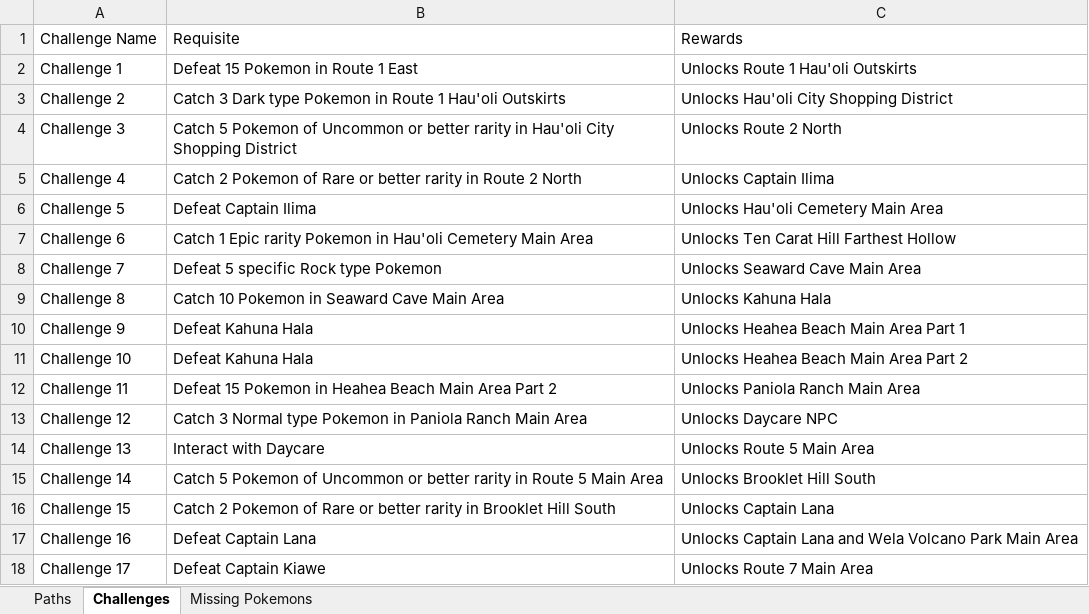
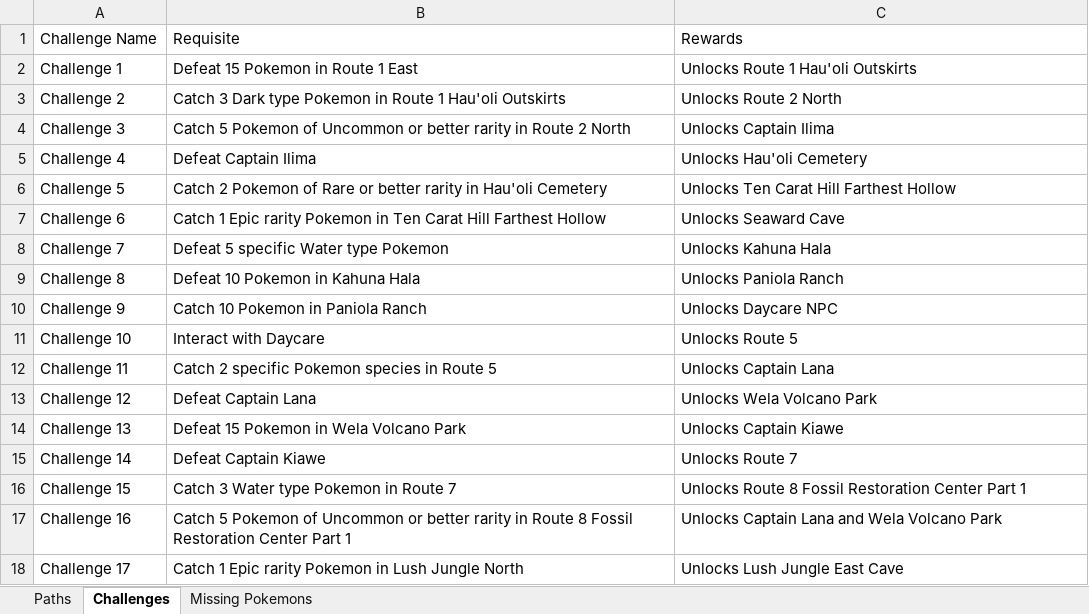
Before and after one commit to lsampaio1337-beep/PiW, an Excel workbook: Alola_Paths_and_Challenges.xlsx, sheet Challenges, drawn as a sheet; only a part is shown; values as stored, in another font and other column widths than the file's, no borders; the diff covers the shown part only; the diff names each change by its address in the sheet, - before the commit and + after, or states it on an @@ line.

```diff
--- a/Alola_Paths_and_Challenges.xlsx (sheet Challenges)
+++ b/Alola_Paths_and_Challenges.xlsx (sheet Challenges)
-C3: Unlocks Hau'oli City Shopping District
+C3: Unlocks Route 2 North
-B4: …rarity in Hau'oli City Shopping District
+B4: …rarity in Route 2 North
-C4: Unlocks Route 2 North
+C4: Unlocks Captain Ilima
-B5: Catch 2 Pokemon of Rare or better rarity in Route 2 North
+B5: Defeat Captain Ilima
-C5: Unlocks Captain Ilima
+C5: Unlocks Hau'oli Cemetery
-B6: Defeat Captain Ilima
+B6: Catch 2 Pokemon of Rare or better rarity in Hau'oli Cemetery
-C6: Unlocks Hau'oli Cemetery Main Area
+C6: Unlocks Ten Carat Hill Farthest Hollow
-B7: …Pokemon in Hau'oli Cemetery Main Area
+B7: …Pokemon in Ten Carat Hill Farthest Hollow
-C7: Unlocks Ten Carat Hill Farthest Hollow
+C7: Unlocks Seaward Cave
-B8: Defeat 5 specific Rock type Pokemon
+B8: Defeat 5 specific Water type Pokemon
-C8: Unlocks Seaward Cave Main Area
+C8: Unlocks Kahuna Hala
-B9: Catch 10 Pokemon in Seaward Cave Main Area
+B9: Defeat 10 Pokemon in Kahuna Hala
-C9: Unlocks Kahuna Hala
+C9: Unlocks Paniola Ranch
-B10: Defeat Kahuna Hala
+B10: Catch 10 Pokemon in Paniola Ranch
-C10: Unlocks Heahea Beach Main Area Part 1
+C10: Unlocks Daycare NPC
-B11: Defeat Kahuna Hala
+B11: Interact with Daycare
-C11: Unlocks Heahea Beach Main Area Part 2
+C11: Unlocks Route 5
-B12: Defeat 15 Pokemon in Heahea Beach Main Area Part 2
+B12: Catch 2 specific Pokemon species in Route 5
-C12: Unlocks Paniola Ranch Main Area
+C12: Unlocks Captain Lana
-B13: Catch 3 Normal type Pokemon in Paniola Ranch Main Area
+B13: Defeat Captain Lana
-C13: Unlocks Daycare NPC
+C13: Unlocks Wela Volcano Park
-B14: Interact with Daycare
+B14: Defeat 15 Pokemon in Wela Volcano Park
-C14: Unlocks Route 5 Main Area
+C14: Unlocks Captain Kiawe
-B15: Catch 5 Pokemon of Uncommon or better rarity in Route 5 Main Area
+B15: Defeat Captain Kiawe
-C15: Unlocks Brooklet Hill South
+C15: Unlocks Route 7
-B16: Catch 2 Pokemon of Rare or better rarity in Brooklet Hill South
+B16: Catch 3 Water type Pokemon in Route 7
-C16: Unlocks Captain Lana
+C16: Unlocks Route 8 Fossil Restoration Center Part 1
-B17: Defeat Captain Lana
+B17: Catch 5 Pokemon of Uncommon or better rarity in Route 8 Fossil Restoration Center Part 1
-C17: …Volcano Park Main Area
+C17: …Volcano Park
-B18: Defeat Captain Kiawe
+B18: Catch 1 Epic rarity Pokemon in Lush Jungle North
-C18: Unlocks Route 7 Main Area
+C18: Unlocks Lush Jungle East Cave
```
Also changed, not shown: 6 removed rows and 89 edited cells elsewhere in this sheet, sheet Paths, sheet Missing Pokemons.
